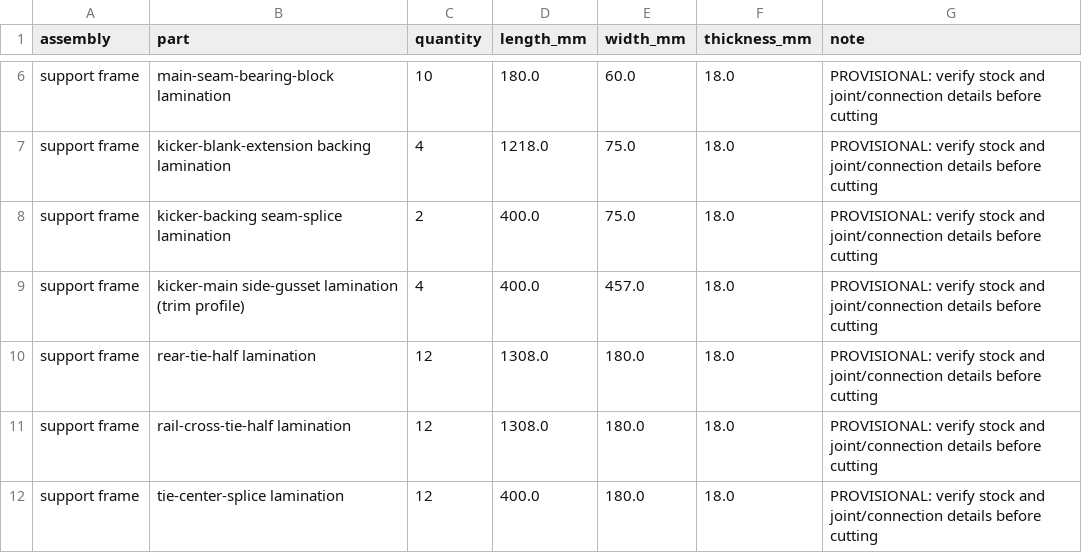
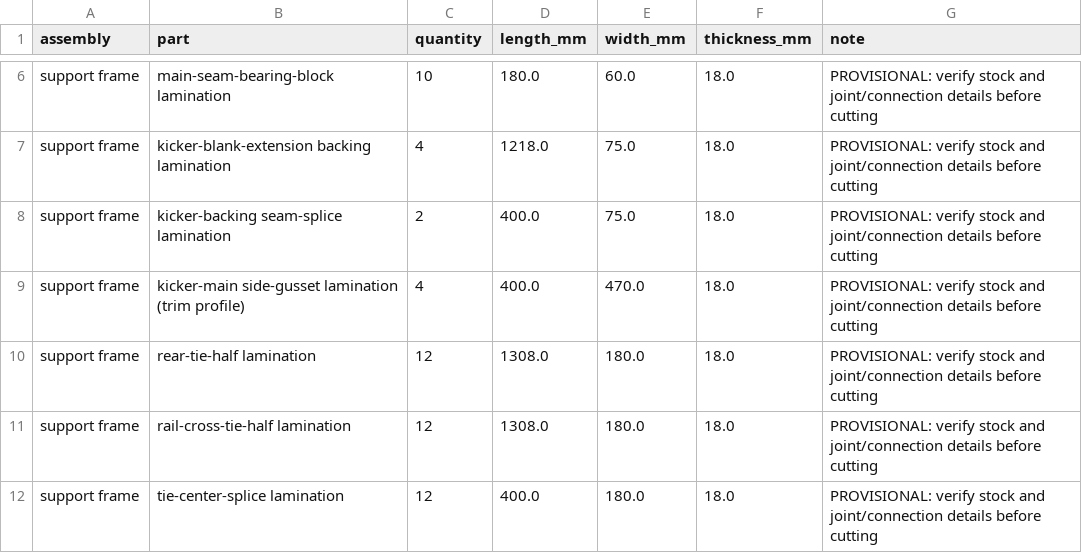
Before and after one commit to mckayreedmoore/mini-moonboard, a CSV file: exports/mini_moonboard_v1_cut_list.csv, drawn as a sheet; only a part is shown, gaps mark what is left out.

```diff
--- a/exports/mini_moonboard_v1_cut_list.csv
+++ b/exports/mini_moonboard_v1_cut_list.csv
@@ -8,3 +8,3 @@ support frame,kicker-blank-extension backing lamination,4,1218.0,75.0,18.0,PROVI
 support frame,kicker-backing seam-splice lamination,2,400.0,75.0,18.0,PROVISIONAL: verify stock and joint/connection details before cutting
-support frame,kicker-main side-gusset lamination (trim profile),4,400.0,457.0,18.0,PROVISIONAL: verify stock and joint/connection details before cutting
+support frame,kicker-main side-gusset lamination (trim profile),4,400.0,470.0,18.0,PROVISIONAL: verify stock and joint/connection details before cutting
 support frame,rear-tie-half lamination,12,1308.0,180.0,18.0,PROVISIONAL: verify stock and joint/connection details before cutting
```
Also changed, not shown: 6 other files.
